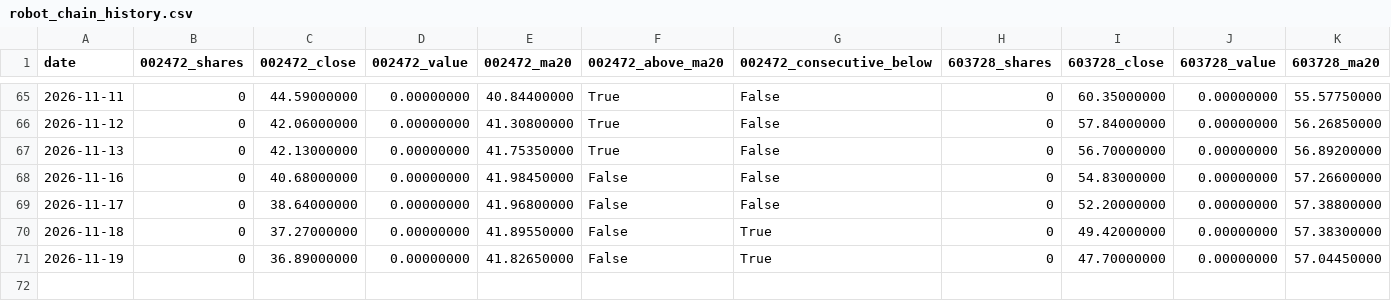
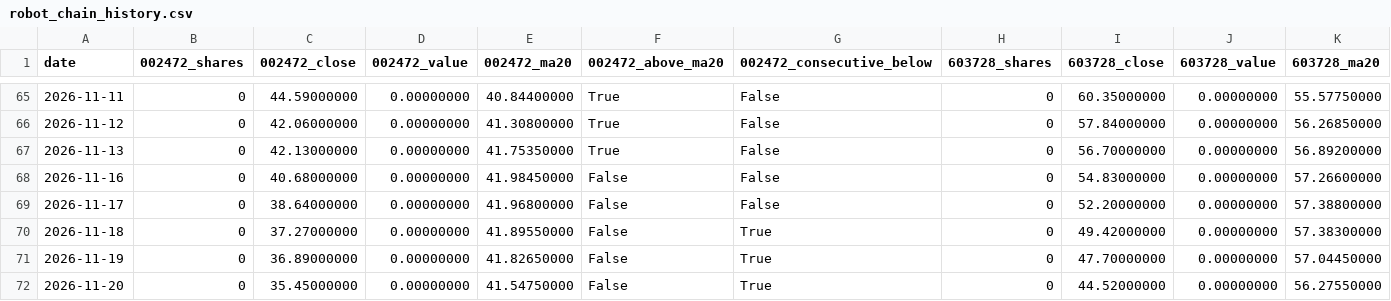
Before and after one commit to GCUeason/robot-quant, a CSV file: data/robot_chain_history.csv, drawn as a sheet; only a part is shown, gaps mark what is left out; rows hold the shown columns only; the diff names each change by its address in the sheet, - before the commit and + after, or states it on an @@ line.

```diff
--- a/data/robot_chain_history.csv
+++ b/data/robot_chain_history.csv
+row 72: 2026-11-20 | 0 | 35.45000000 | 0.00000000 | 41.54750000 | False | True | 0 | 44.52000000 | 0.00000000 | 56.27550000
```
Also changed, not shown: data/portfolio_history.csv, 6 other files.
